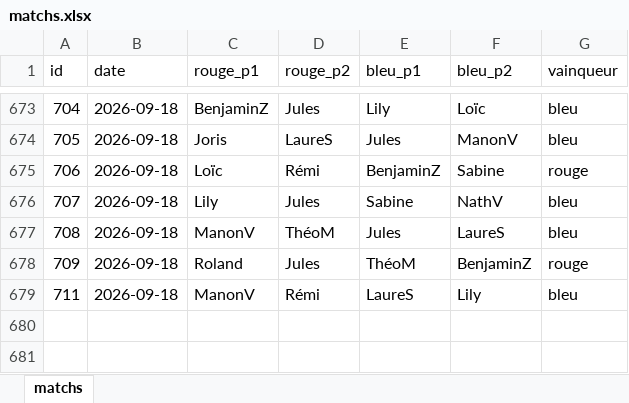
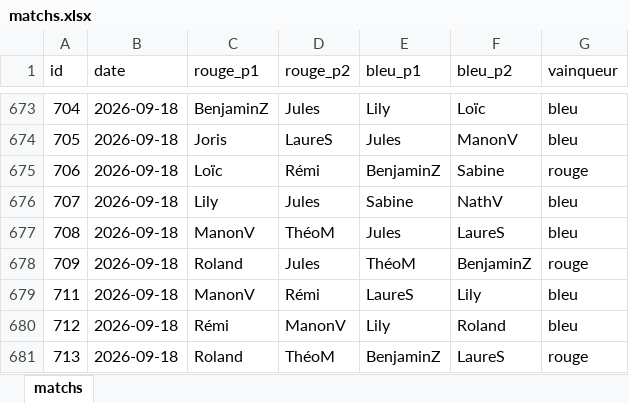
Before and after one commit to CBGP-activities/Foosball, an Excel workbook: data/matchs.xlsx, sheet matchs, drawn as a sheet; only a part is shown, gaps mark what is left out; values as stored, in another font and other column widths than the file's, no borders; the diff names each change by its address in the sheet, - before the commit and + after, or states it on an @@ line.

```diff
--- a/data/matchs.xlsx (sheet matchs)
+++ b/data/matchs.xlsx (sheet matchs)
+row 680: 712 | 2026-09-18 | Rémi | ManonV | Lily | Roland | bleu
+row 681: 713 | 2026-09-18 | Roland | ThéoM | BenjaminZ | LaureS | rouge
```
Also changed, not shown: 14 other files.
